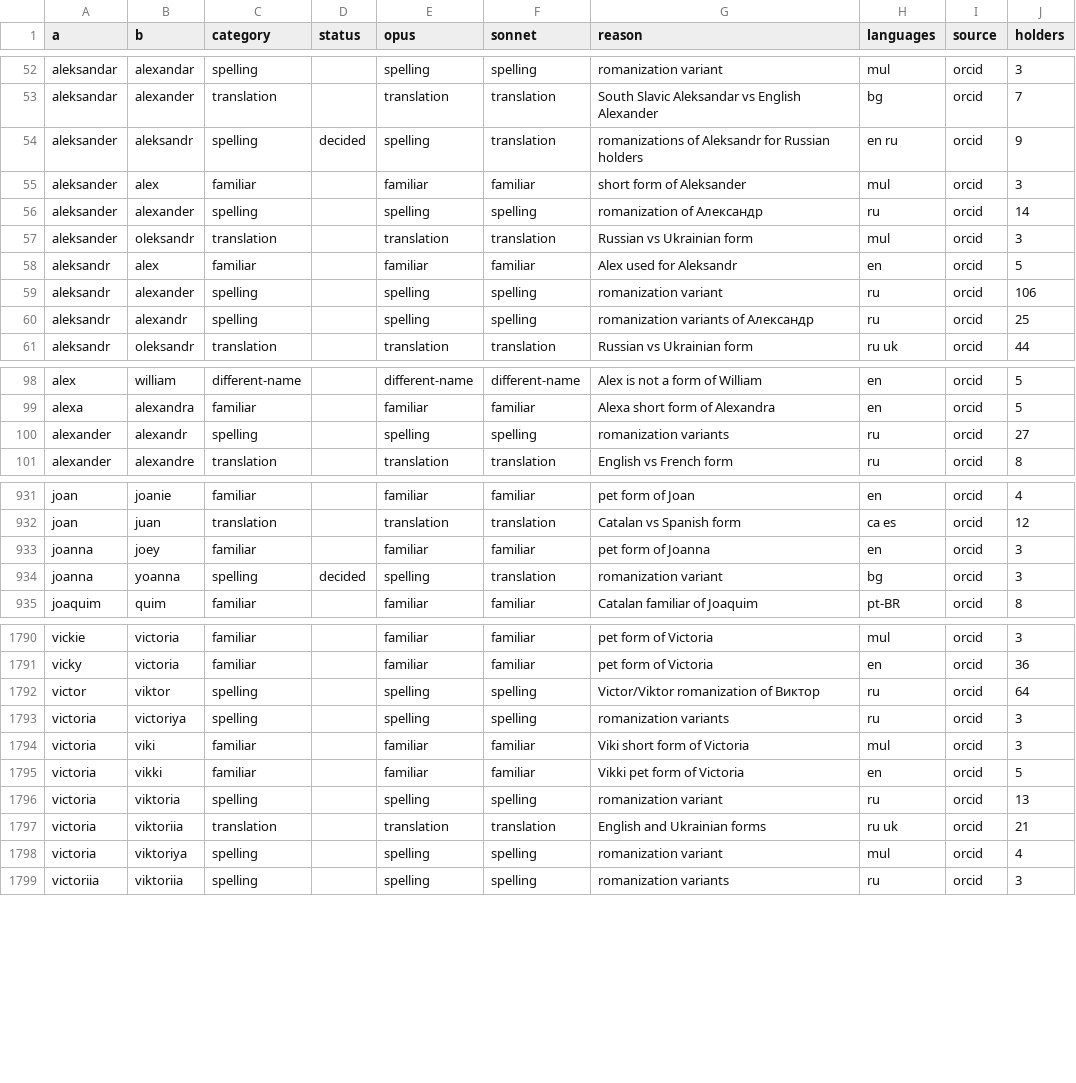
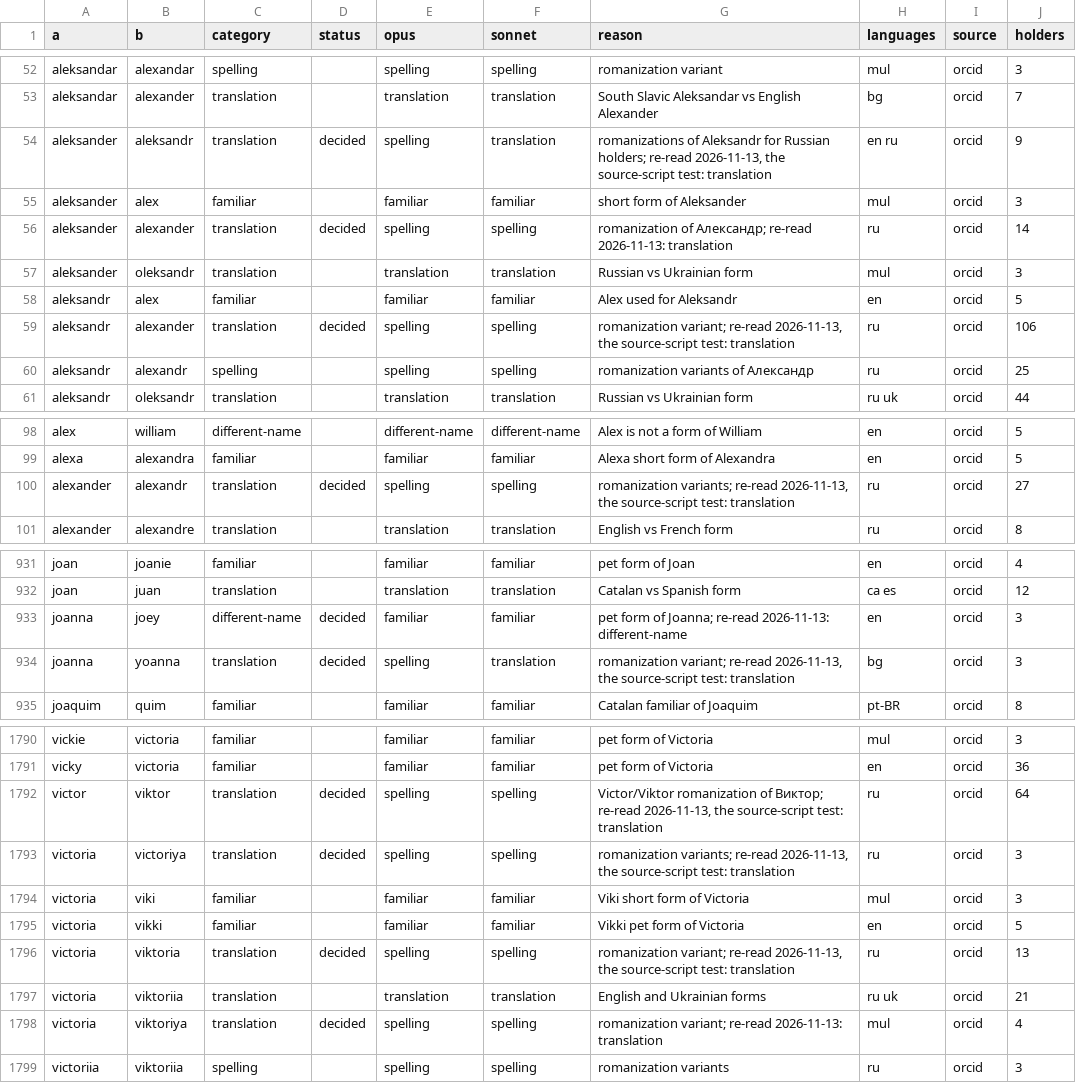
Before and after one commit to derek73/python-nameparser, a TSV file: tools/vocab/familiar_reviewed.tsv, drawn as a sheet; only a part is shown, gaps mark what is left out; the diff covers the shown part only.

```diff
--- a/tools/vocab/familiar_reviewed.tsv
+++ b/tools/vocab/familiar_reviewed.tsv
@@ -53,8 +53,8 @@ aleksandar	alexandar	spelling		spelling	spelling	romanization variant	mul	orcid
 aleksandar	alexander	translation		translation	translation	South Slavic Aleksandar vs English Alexander	bg	orcid	7
-aleksander	aleksandr	spelling	decided	spelling	translation	romanizations of Aleksandr for Russian holders	en ru	orcid	9
+aleksander	aleksandr	translation	decided	spelling	translation	romanizations of Aleksandr for Russian holders; re-read 2026-11-13, the source-script test: translation	en ru	orcid	9
 aleksander	alex	familiar		familiar	familiar	short form of Aleksander	mul	orcid	3
-aleksander	alexander	spelling		spelling	spelling	romanization of Александр	ru	orcid	14
+aleksander	alexander	translation	decided	spelling	spelling	romanization of Александр; re-read 2026-11-13: translation	ru	orcid	14
 aleksander	oleksandr	translation		translation	translation	Russian vs Ukrainian form	mul	orcid	3
 aleksandr	alex	familiar		familiar	familiar	Alex used for Aleksandr	en	orcid	5
-aleksandr	alexander	spelling		spelling	spelling	romanization variant	ru	orcid	106
+aleksandr	alexander	translation	decided	spelling	spelling	romanization variant; re-read 2026-11-13, the source-script test: translation	ru	orcid	106
 aleksandr	alexandr	spelling		spelling	spelling	romanization variants of Александр	ru	orcid	25
@@ -99,3 +99,3 @@ alex	william	different-name		different-name	different-name	Alex is not a form of
 alexa	alexandra	familiar		familiar	familiar	Alexa short form of Alexandra	en	orcid	5
-alexander	alexandr	spelling		spelling	spelling	romanization variants	ru	orcid	27
+alexander	alexandr	translation	decided	spelling	spelling	romanization variants; re-read 2026-11-13, the source-script test: translation	ru	orcid	27
 alexander	alexandre	translation		translation	translation	English vs French form	ru	orcid	8
@@ -932,4 +932,4 @@ joan	joanie	familiar		familiar	familiar	pet form of Joan	en	orcid	4
 joan	juan	translation		translation	translation	Catalan vs Spanish form	ca es	orcid	12
-joanna	joey	familiar		familiar	familiar	pet form of Joanna	en	orcid	3
-joanna	yoanna	spelling	decided	spelling	translation	romanization variant	bg	orcid	3
+joanna	joey	different-name	decided	familiar	familiar	pet form of Joanna; re-read 2026-11-13: different-name	en	orcid	3
+joanna	yoanna	translation	decided	spelling	translation	romanization variant; re-read 2026-11-13, the source-script test: translation	bg	orcid	3
 joaquim	quim	familiar		familiar	familiar	Catalan familiar of Joaquim	pt-BR	orcid	8
@@ -1791,9 +1791,9 @@ vickie	victoria	familiar		familiar	familiar	pet form of Victoria	mul	orcid	3
 vicky	victoria	familiar		familiar	familiar	pet form of Victoria	en	orcid	36
-victor	viktor	spelling		spelling	spelling	Victor/Viktor romanization of Виктор	ru	orcid	64
-victoria	victoriya	spelling		spelling	spelling	romanization variants	ru	orcid	3
+victor	viktor	translation	decided	spelling	spelling	Victor/Viktor romanization of Виктор; re-read 2026-11-13, the source-script test: translation	ru	orcid	64
+victoria	victoriya	translation	decided	spelling	spelling	romanization variants; re-read 2026-11-13, the source-script test: translation	ru	orcid	3
 victoria	viki	familiar		familiar	familiar	Viki short form of Victoria	mul	orcid	3
 victoria	vikki	familiar		familiar	familiar	Vikki pet form of Victoria	en	orcid	5
-victoria	viktoria	spelling		spelling	spelling	romanization variant	ru	orcid	13
+victoria	viktoria	translation	decided	spelling	spelling	romanization variant; re-read 2026-11-13, the source-script test: translation	ru	orcid	13
 victoria	viktoriia	translation		translation	translation	English and Ukrainian forms	ru uk	orcid	21
-victoria	viktoriya	spelling		spelling	spelling	romanization variant	mul	orcid	4
+victoria	viktoriya	translation	decided	spelling	spelling	romanization variant; re-read 2026-11-13: translation	mul	orcid	4
 victoriia	viktoriia	spelling		spelling	spelling	romanization variants	ru	orcid	3
```
Also changed, not shown: 58 edited cells elsewhere in this file, 13 other files.
